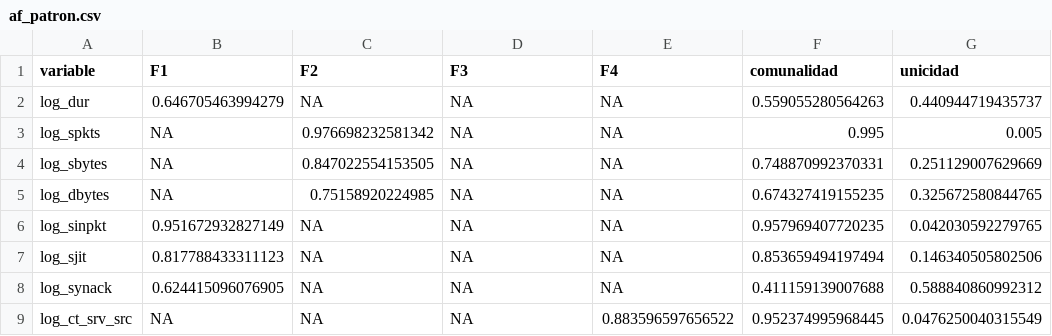
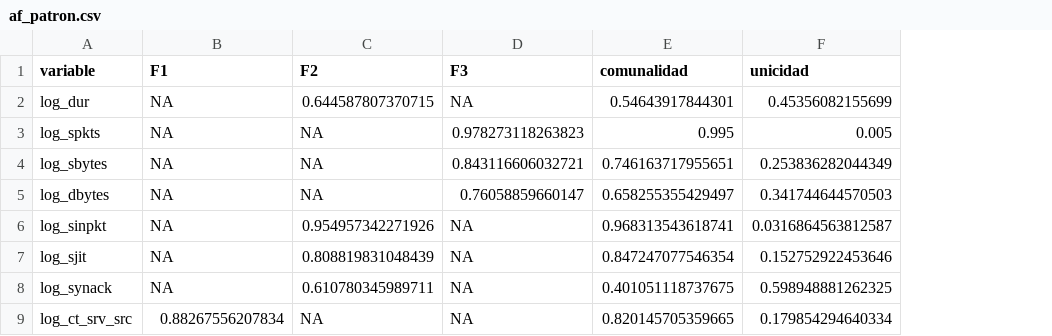
Before and after one commit to Maxi49/Proyecto-integrador-Estadistica-Multivariada, a CSV file: resultados/tablas/af_patron.csv, drawn as a sheet; only a part is shown; removed rows and columns are numbered as before the commit, all else as after; the diff covers the shown part only; the diff names each change by its address in the sheet, - before the commit and + after, or states it on an @@ line.

```diff
--- a/resultados/tablas/af_patron.csv
+++ b/resultados/tablas/af_patron.csv
-column E (F4), rows 2-9: NA | NA | NA | NA | NA | NA | NA | 0.883596597656522
-B2 (F1): 0.646705463994279
+B2 (F1): NA
-C2 (F2): NA
+C2 (F2): 0.644587807370715
-E2 (comunalidad): 0.559055280564263
+E2 (comunalidad): 0.54643917844301
-F2 (unicidad): 0.440944719435737
+F2 (unicidad): 0.45356082155699
-C3 (F2): 0.976698232581342
+C3 (F2): NA
-D3 (F3): NA
+D3 (F3): 0.978273118263823
-C4 (F2): 0.847022554153505
+C4 (F2): NA
-D4 (F3): NA
+D4 (F3): 0.843116606032721
-E4 (comunalidad): 0.748870992370331
+E4 (comunalidad): 0.746163717955651
-F4 (unicidad): 0.251129007629669
+F4 (unicidad): 0.253836282044349
-C5 (F2): 0.75158920224985
+C5 (F2): NA
-D5 (F3): NA
+D5 (F3): 0.76058859660147
-E5 (comunalidad): 0.674327419155235
+E5 (comunalidad): 0.658255355429497
-F5 (unicidad): 0.325672580844765
+F5 (unicidad): 0.341744644570503
-B6 (F1): 0.951672932827149
+B6 (F1): NA
-C6 (F2): NA
+C6 (F2): 0.954957342271926
-E6 (comunalidad): 0.957969407720235
+E6 (comunalidad): 0.968313543618741
-F6 (unicidad): 0.042030592279765
+F6 (unicidad): 0.0316864563812587
-B7 (F1): 0.817788433311123
+B7 (F1): NA
-C7 (F2): NA
+C7 (F2): 0.808819831048439
-E7 (comunalidad): 0.853659494197494
+E7 (comunalidad): 0.847247077546354
-F7 (unicidad): 0.146340505802506
+F7 (unicidad): 0.152752922453646
-B8 (F1): 0.624415096076905
+B8 (F1): NA
-C8 (F2): NA
+C8 (F2): 0.610780345989711
-E8 (comunalidad): 0.411159139007688
+E8 (comunalidad): 0.401051118737675
-F8 (unicidad): 0.588840860992312
+F8 (unicidad): 0.598948881262325
-B9 (F1): NA
+B9 (F1): 0.88267556207834
-E9 (comunalidad): 0.952374995968445
+E9 (comunalidad): 0.820145705359665
-F9 (unicidad): 0.0476250040315549
+F9 (unicidad): 0.179854294640334
```
Also changed, not shown: 15 edited cells elsewhere in this file, resultados/tablas/af_cargas_completas.csv, resultados/tablas/af_paralelo.csv, 8 other files.
